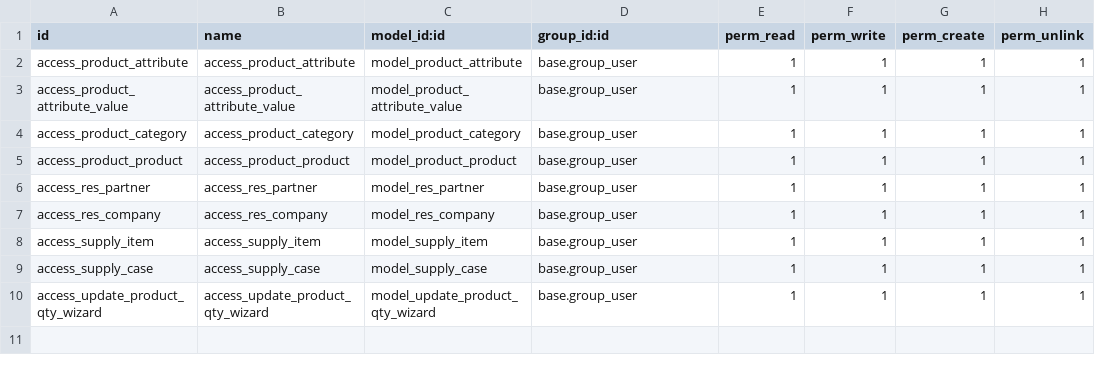
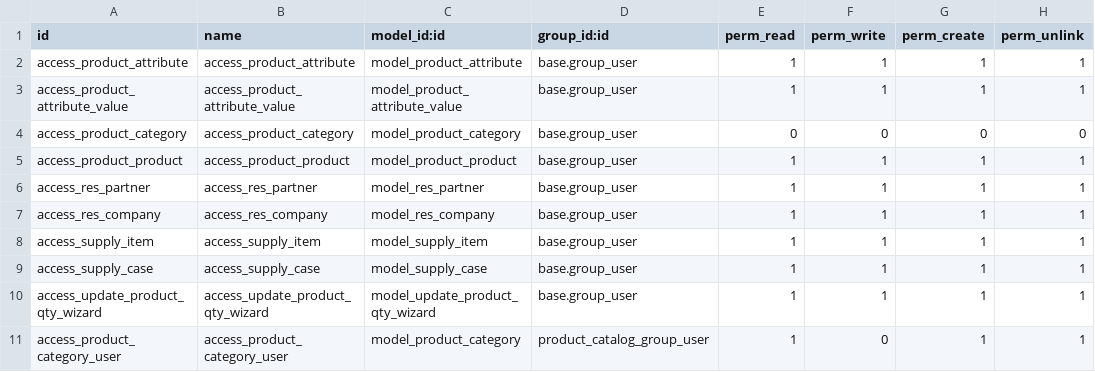
Before and after one commit to IvaBoh/product_catalog, a CSV file: security/ir.model.access.csv, drawn as a sheet.

Commit message:
[IMP] product_catalog: access rights and record ruled are done.

```diff
--- a/security/ir.model.access.csv
+++ b/security/ir.model.access.csv
@@ -3,3 +3,3 @@ access_product_attribute,access_product_attribute,model_product_attribute,base.g
 access_product_attribute_value,access_product_attribute_value,model_product_attribute_value,base.group_user,1,1,1,1
-access_product_category,access_product_category,model_product_category,base.group_user,1,1,1,1
+access_product_category,access_product_category,model_product_category,base.group_user,0,0,0,0
 access_product_product,access_product_product,model_product_product,base.group_user,1,1,1,1
@@ -10 +10,2 @@ access_supply_case,access_supply_case,model_supply_case,base.group_user,1,1,1,1
 access_update_product_qty_wizard,access_update_product_qty_wizard,model_update_product_qty_wizard,base.group_user,1,1,1,1
+access_product_category_user,access_product_category_user,model_product_category,product_catalog_group_user,1,0,1,1
```
Also changed, not shown: 2 other files.
